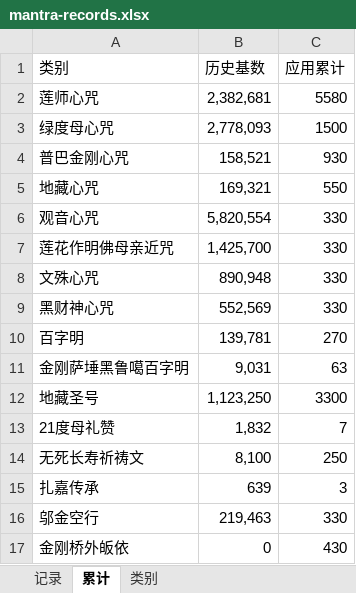
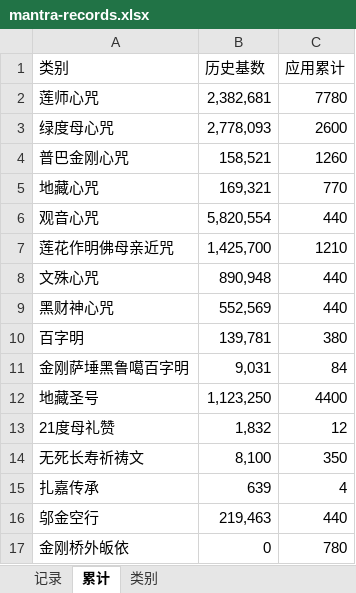
Before and after one commit to const-yield/mantra-counter-app, an Excel workbook: backup/mantra-records.xlsx, sheet 累计, drawn as a sheet; values as stored, in another font and other column widths than the file's, no borders; charts and pictures not drawn; the diff names each change by its address in the sheet, - before the commit and + after, or states it on an @@ line.

```diff
--- a/backup/mantra-records.xlsx (sheet 累计)
+++ b/backup/mantra-records.xlsx (sheet 累计)
-C2 (应用累计): 5580
+C2 (应用累计): 7780
-C3 (应用累计): 1500
+C3 (应用累计): 2600
-C4 (应用累计): 930
+C4 (应用累计): 1260
-C5 (应用累计): 550
+C5 (应用累计): 770
-C6 (应用累计): 330
+C6 (应用累计): 440
-C7 (应用累计): 330
+C7 (应用累计): 1210
-C8:C9 (应用累计): 330
+C8:C9 (应用累计): 440
-C10 (应用累计): 270
+C10 (应用累计): 380
-C11 (应用累计): 63
+C11 (应用累计): 84
-C12 (应用累计): 3300
+C12 (应用累计): 4400
-C13 (应用累计): 7
+C13 (应用累计): 12
-C14 (应用累计): 250
+C14 (应用累计): 350
-C15 (应用累计): 3
+C15 (应用累计): 4
-C16 (应用累计): 330
+C16 (应用累计): 440
-C17 (应用累计): 430
+C17 (应用累计): 780
```
Also changed, not shown: sheet 记录.
